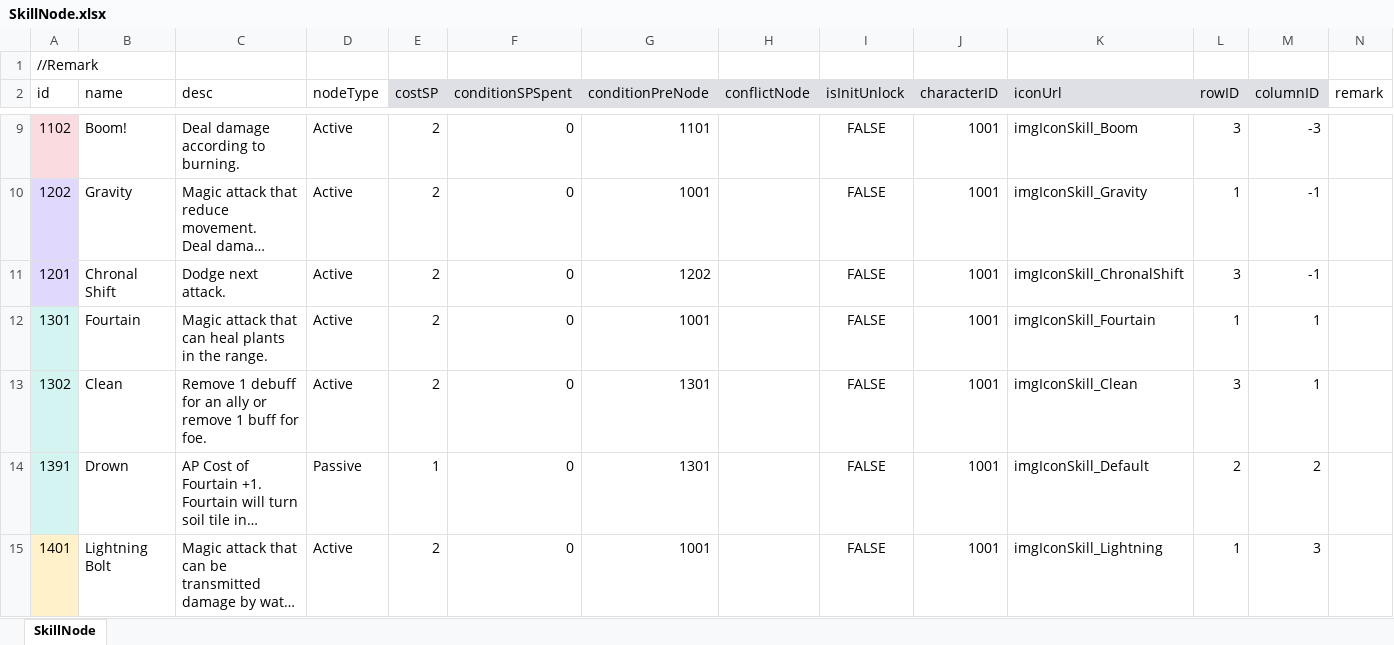
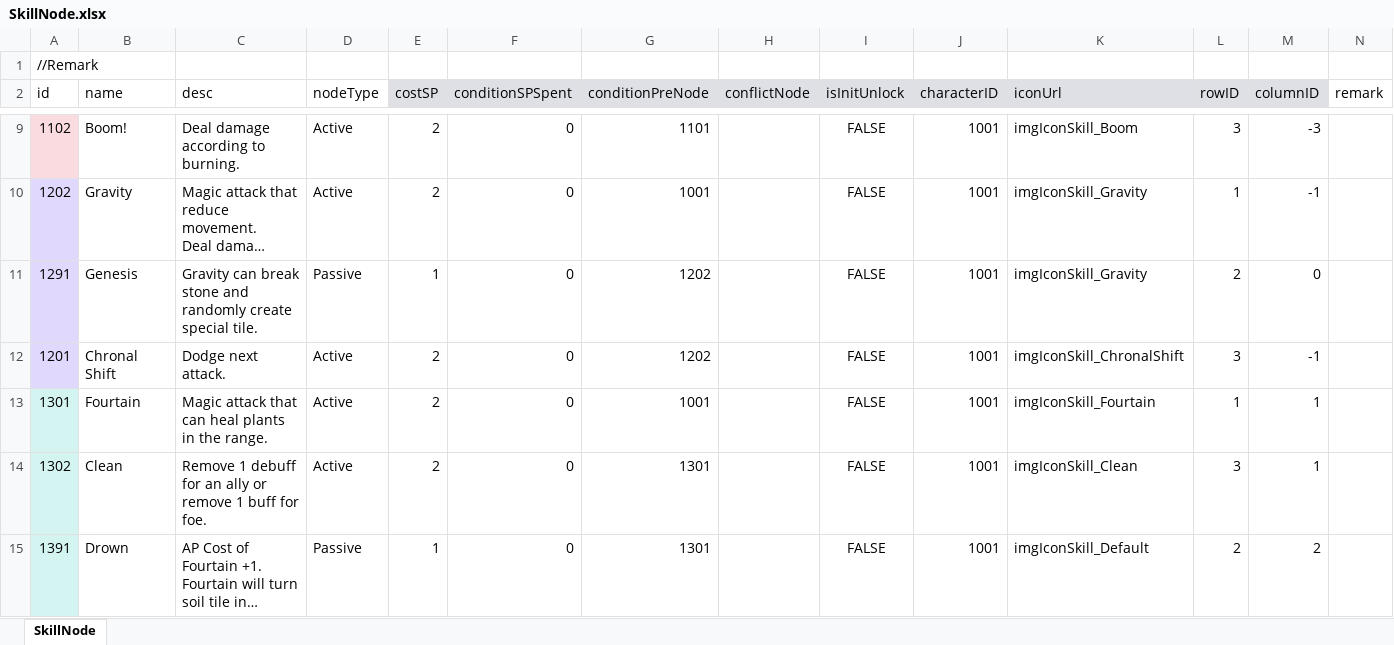
Before and after one commit to LUOHONGPENG/HermitRabbit, an Excel workbook: Assets/Excel/SkillNode.xlsx, sheet SkillNode, drawn as a sheet; only a part is shown, gaps mark what is left out; the shorter side is filled out with more unchanged rows; long unchanged cells end in …; values as stored, in another font and other column widths than the file's, no borders; the diff names each change by its address in the sheet, - before the commit and + after, or states it on an @@ line.

Commit message:
MagicTile

```diff
--- a/Assets/Excel/SkillNode.xlsx (sheet SkillNode)
+++ b/Assets/Excel/SkillNode.xlsx (sheet SkillNode)
+row 11: 1291 | Genesis | Gravity can break stone and randomly create special tile. | Passive | 1 | 0 | 1202 |  | FALSE | 1001 | imgIconSkill_Gravity | 2 | 0
```
Also changed, not shown: Assets/Excel/Skill.xlsx, 4 other files.
